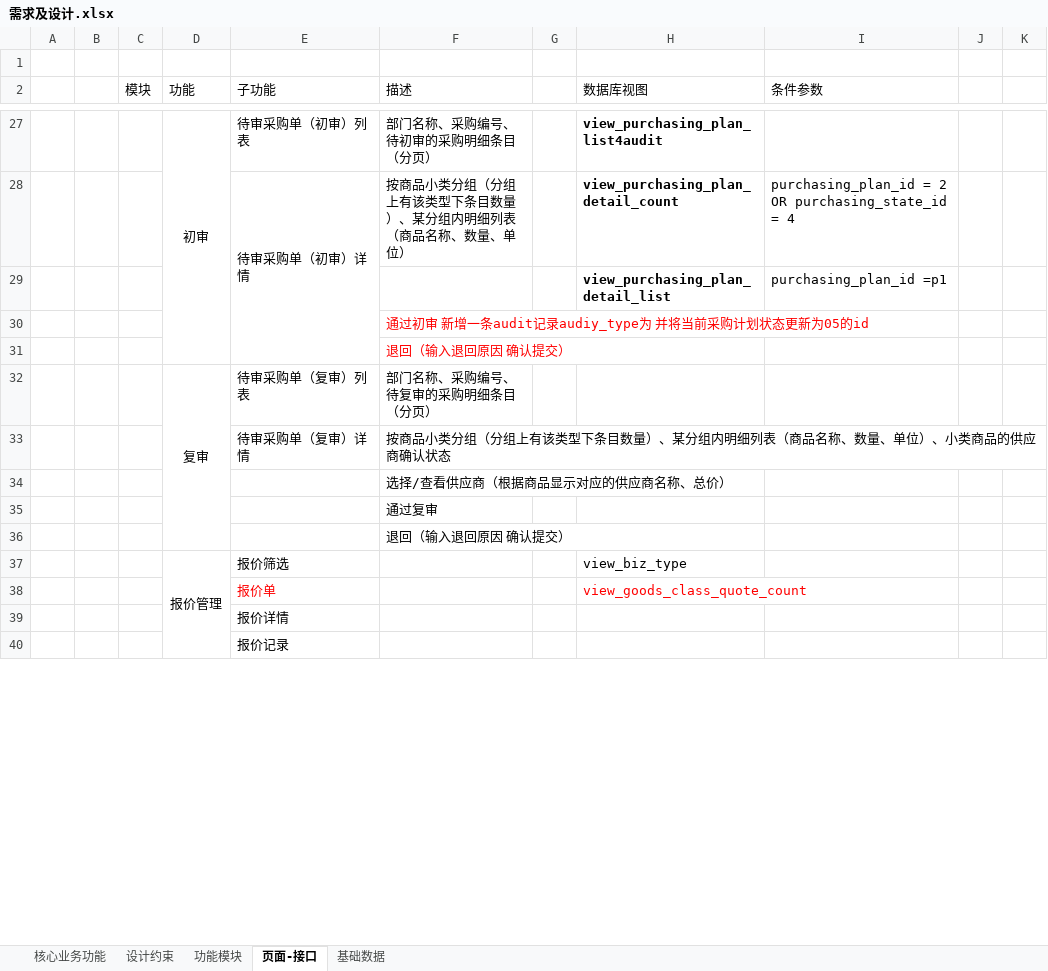
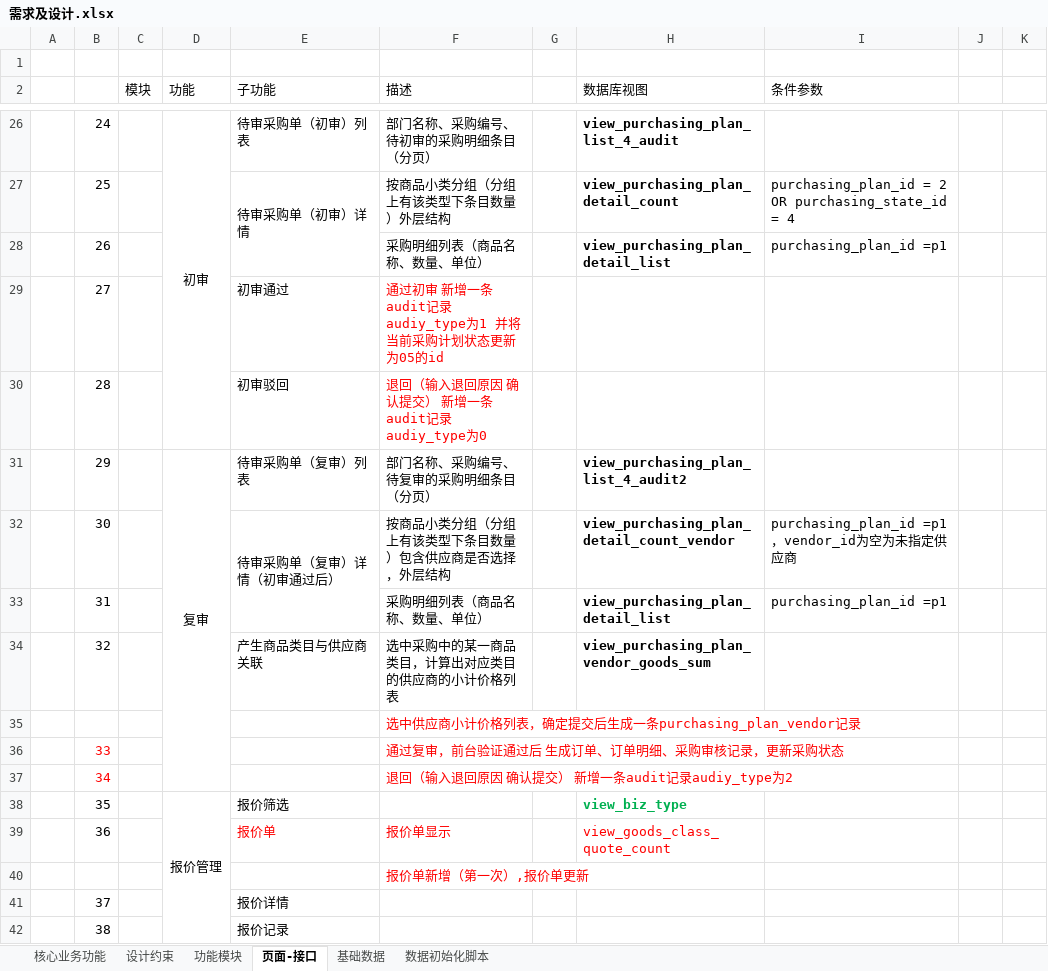
Before and after one commit to Coocoo1984/changanbinguan, an Excel workbook: 项目文档/需求及设计.xlsx, sheet 页面-接口, drawn as a sheet; only a part is shown, gaps mark what is left out; values as stored, in another font and other column widths than the file's, no borders; removed rows and columns are numbered as before the commit, all else as after; the diff covers the shown part only; the diff names each change by its address in the sheet, - before the commit and + after, or states it on an @@ line.

```diff
--- a/项目文档/需求及设计.xlsx (sheet 页面-接口)
+++ b/项目文档/需求及设计.xlsx (sheet 页面-接口)
+sheet tab: 数据初始化脚本
-B26: (empty)
+B26: 24
-H26 (数据库视图): view_purchasing_plan_list4audit
+H26 (数据库视图): view_purchasing_plan_list_4_audit
-B27: (empty)
+B27: 25
-F27 (描述): 按商品小类分组（分组上有该类型下条目数量）、某分组内明细列表（商品名称、数量、单位）
+F27 (描述): 按商品小类分组（分组上有该类型下条目数量）外层结构
-B28: (empty)
+B28: 26
-F28 (描述): (empty)
+F28 (描述): 采购明细列表（商品名称、数量、单位）
-row 30:  |  |  |  |  | 通过初审 新增一条audit记录audiy_type为 并将当前采购计划状态更新为05的id
-row 31:  |  |  |  |  | 退回（输入退回原因 确认提交）
+row 29:  | 27 |  |  | 初审通过 | 通过初审 新增一条audit记录audiy_type为1 并将当前采购计划状态更新为05的id
+row 30:  | 28 |  |  | 初审驳回 | 退回（输入退回原因 确认提交） 新增一条audit记录audiy_type为0
-B31: (empty)
+B31: 29
-H31 (数据库视图): (empty)
+H31 (数据库视图): view_purchasing_plan_list_4_audit2
-row 33:  |  |  |  | 待审采购单（复审）详情 | 按商品小类分组（分组上有该类型下条目数量）、某分组内明细列表（商品名称、数量、单位）、小类商品的供应商确认状态
-row 34:  |  |  |  |  | 选择/查看供应商（根据商品显示对应的供应商名称、总价）
-row 35:  |  |  |  |  | 通过复审
+row 32:  | 30 |  |  | 待审采购单（复审）详情（初审通过后） | 按商品小类分组（分组上有该类型下条目数量）包含供应商是否选择，外层结构 |  | view_purchasing_plan_detail_count_vendor | purchasing_plan_id =p1，vendor_id为空为未指定供应商
+row 33:  | 31 |  |  |  | 采购明细列表（商品名称、数量、单位） |  | view_purchasing_plan_detail_list | purchasing_plan_id =p1
+row 34:  | 32 |  |  | 产生商品类目与供应商关联 | 选中采购中的某一商品类目，计算出对应类目的供应商的小计价格列表 |  | view_purchasing_plan_vendor_goods_sum
-F35 (描述): 退回（输入退回原因 确认提交）
+F35 (描述): 选中供应商小计价格列表，确定提交后生成一条purchasing_plan_vendor记录
-F35 text colour: black
+F35 text colour: #FF0000
+row 36:  | 33 |  |  |  | 通过复审，前台验证通过后 生成订单、订单明细、采购审核记录，更新采购状态
+row 37:  | 34 |  |  |  | 退回（输入退回原因 确认提交） 新增一条audit记录audiy_type为2
-B38: (empty)
+B38: 35
@@ H38 text colour: black → #00B050, bold: off → on @@
-B39: (empty)
+B39: 36
-F39 (描述): (empty)
+F39 (描述): 报价单显示
-row 39:  |  |  |  | 报价详情
-row 40:  |  |  |  | 报价记录
+row 40:  |  |  |  |  | 报价单新增（第一次）,报价单更新
+row 41:  | 37 |  |  | 报价详情
+row 42:  | 38 |  |  | 报价记录
```
Also changed, not shown: 4 added rows, 3 removed rows, 31 edited cells, cell formats and merged cells elsewhere in this sheet, sheet 基础数据.
